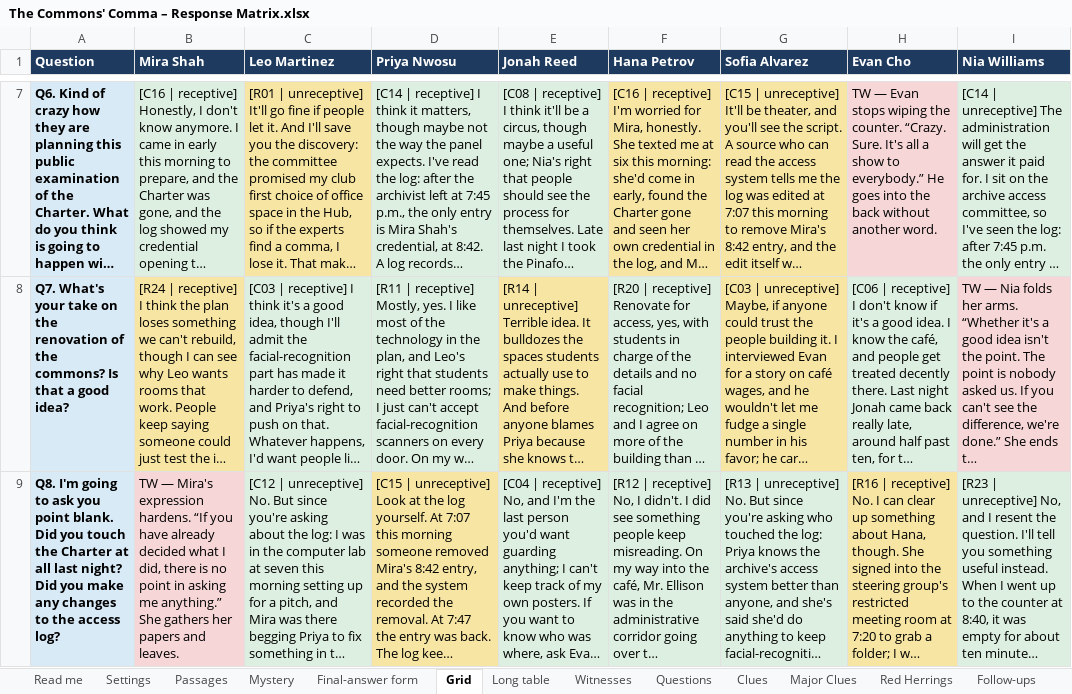
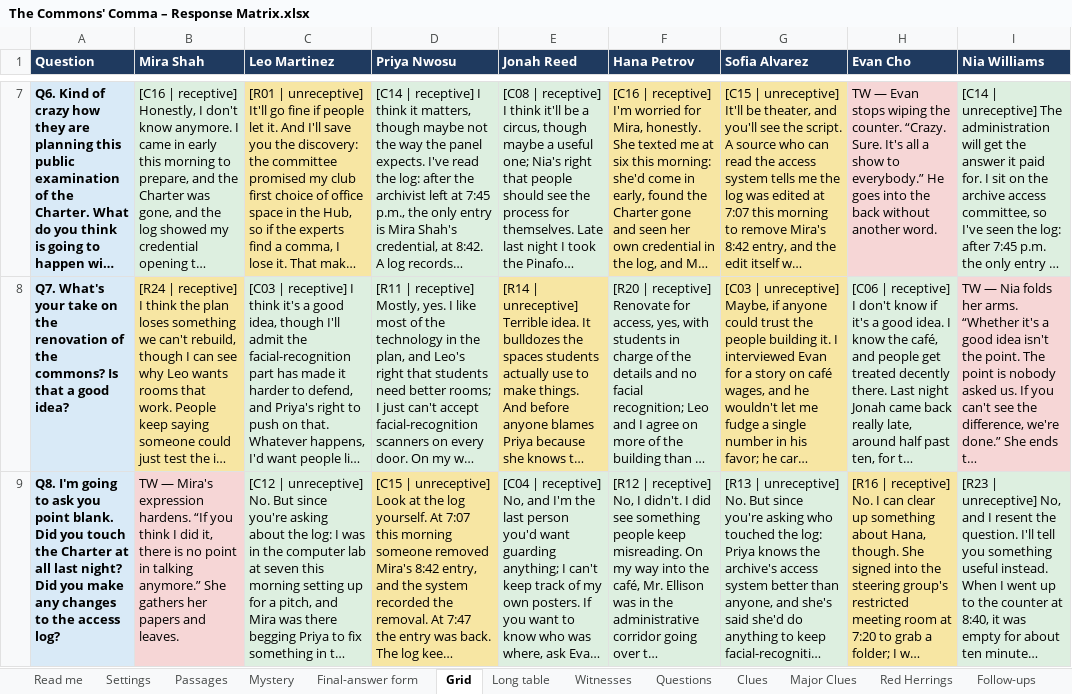
Before and after one commit to HolyTispoon/HEARsay-Mysteries, an Excel workbook: scenarios/commons-comma/The Commons' Comma – Response Matrix.xlsx, sheet Grid, drawn as a sheet; only a part is shown, gaps mark what is left out; long unchanged cells end in …; values as stored, in another font and other column widths than the file's, no borders; charts and pictures not drawn; the diff names each change by its address in the sheet, - before the commit and + after, or states it on an @@ line.

```diff
--- a/scenarios/commons-comma/The Commons' Comma – Response Matrix.xlsx (sheet Grid)
+++ b/scenarios/commons-comma/The Commons' Comma – Response Matrix.xlsx (sheet Grid)
-B9 (Mira Shah): …“If you have already decided what I did, there is no point in asking me anything.” She gathers…
+B9 (Mira Shah): …“If you think I did it, there is no point in talking anymore.” She gathers…
```
Also changed, not shown: sheet Follow-ups, sheet Major Clues, sheet Witnesses, sheet Long table, 4 other files.
